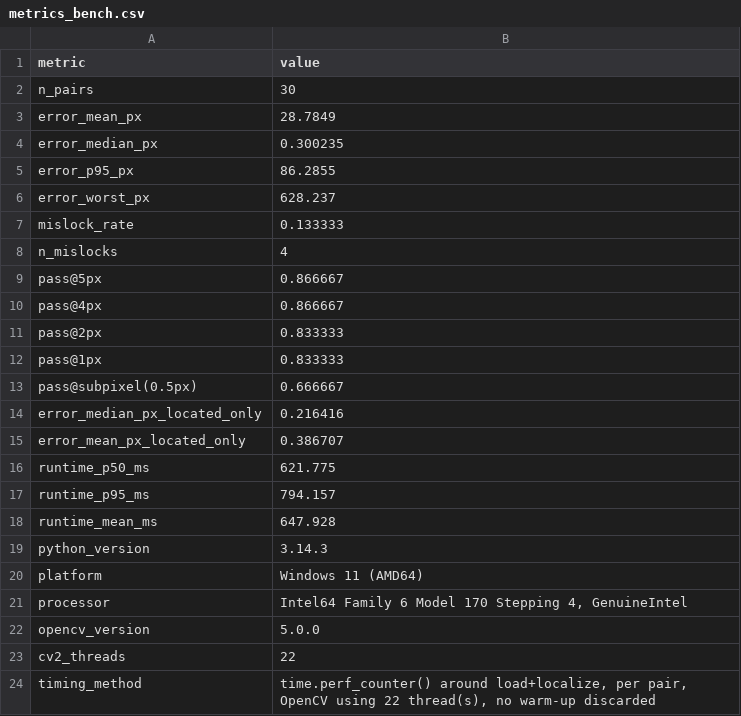
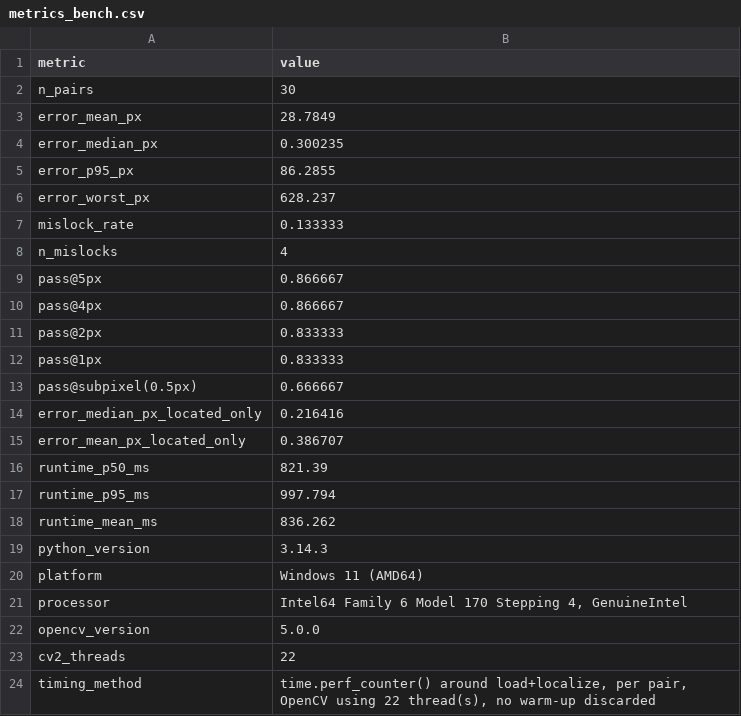
Before and after one commit to Cosmic-dorito/driftlock, a CSV file: results/metrics_bench.csv, drawn as a sheet.

```diff
--- a/results/metrics_bench.csv
+++ b/results/metrics_bench.csv
@@ -15,5 +15,5 @@ error_median_px_located_only,0.216416
 error_mean_px_located_only,0.386707
-runtime_p50_ms,621.775
-runtime_p95_ms,794.157
-runtime_mean_ms,647.928
+runtime_p50_ms,821.39
+runtime_p95_ms,997.794
+runtime_mean_ms,836.262
 python_version,3.14.3
```
Also changed, not shown: results/metrics_sponsor.csv, results/predictions_bench.csv, 23 other files.
